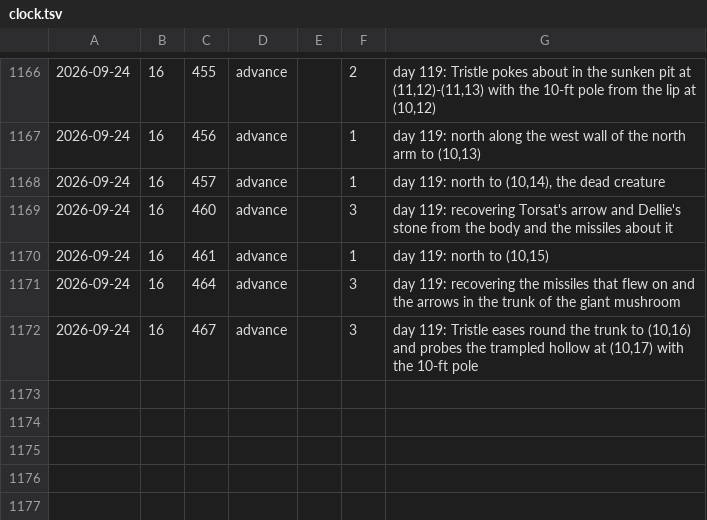
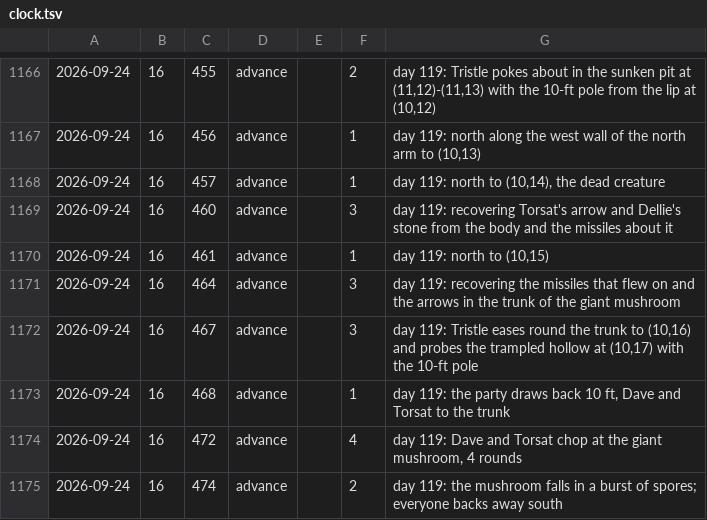
Before and after one commit to dllahr/claude_playing_advanced_dungeons_and_dragons_1st_edition, a TSV file: campaign/clock.tsv, drawn as a sheet; only a part is shown, gaps mark what is left out; the diff names each change by its address in the sheet, - before the commit and + after, or states it on an @@ line.

```diff
--- a/campaign/clock.tsv
+++ b/campaign/clock.tsv
+row 1173: 2026-09-24 | 16 | 468 | advance |  | 1 | day 119: the party draws back 10 ft, Dave and Torsat to the trunk
+row 1174: 2026-09-24 | 16 | 472 | advance |  | 4 | day 119: Dave and Torsat chop at the giant mushroom, 4 rounds
+row 1175: 2026-09-24 | 16 | 474 | advance |  | 2 | day 119: the mushroom falls in a burst of spores; everyone backs away south
```
Also changed, not shown: campaign/party.tsv, campaign/rolls.tsv, 1 other file.
